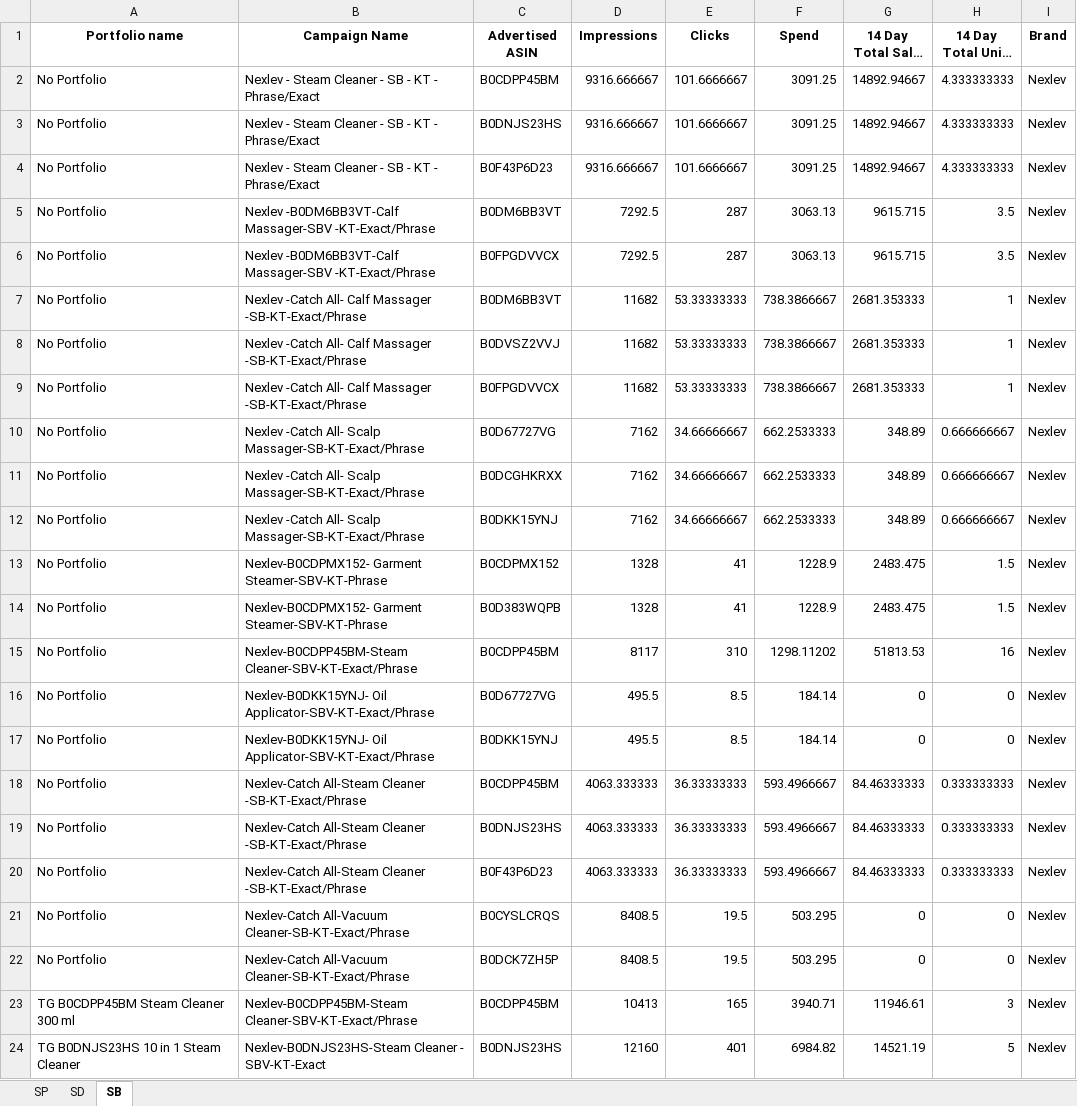
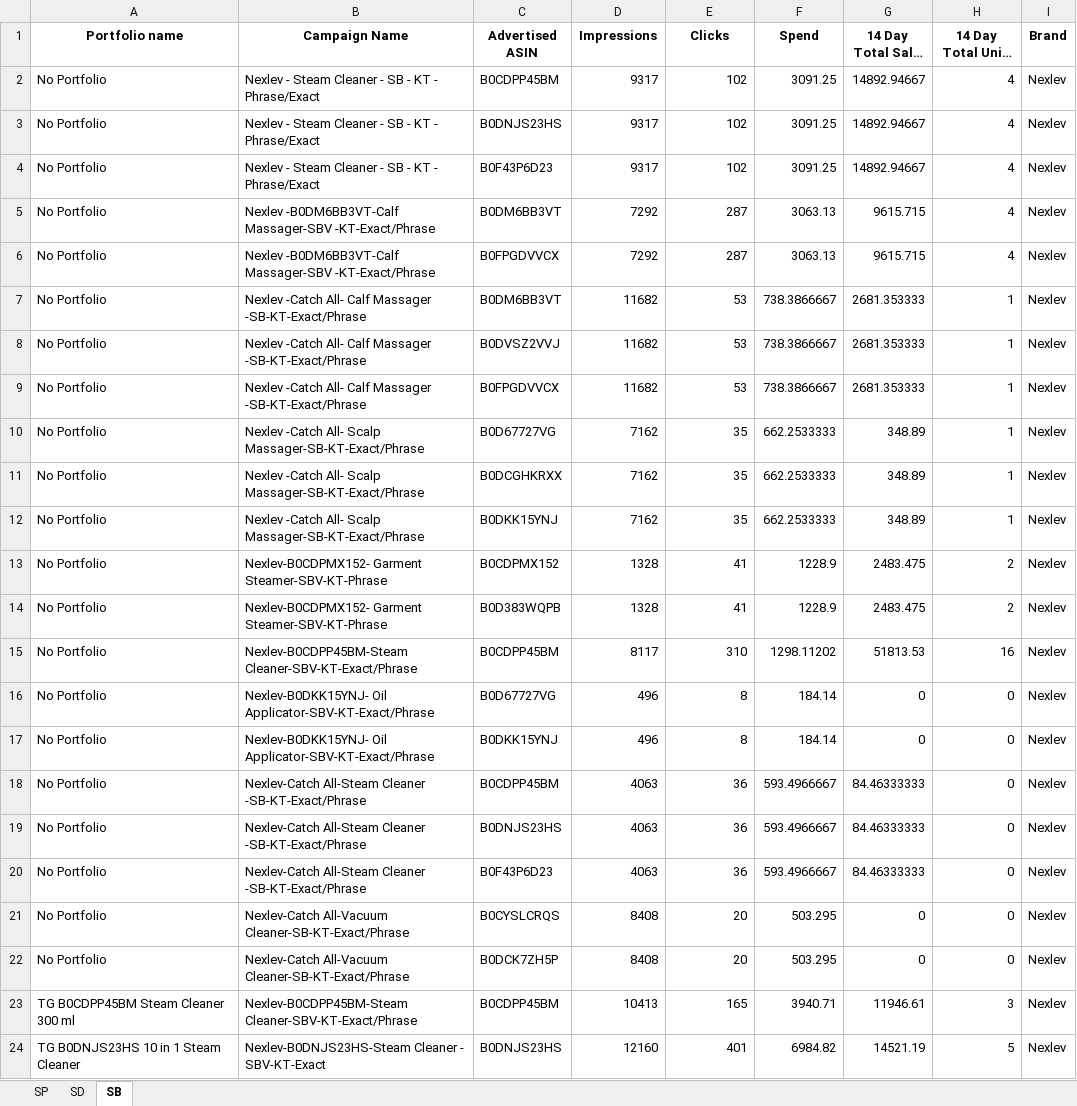
Before and after one commit to nitesh-lang/weekly-dashboard-fastapi, an Excel workbook: data/ams_weekly_data/Nexlev/ads_report_week21.xlsx, sheet SB, drawn as a sheet; long unchanged cells end in …; values as stored, in another font and other column widths than the file's, no borders; the diff names each change by its address in the sheet, - before the commit and + after, or states it on an @@ line.

```diff
--- a/data/ams_weekly_data/Nexlev/ads_report_week21.xlsx (sheet SB)
+++ b/data/ams_weekly_data/Nexlev/ads_report_week21.xlsx (sheet SB)
-D2:D4 (Impressions): 9316.666667
+D2:D4 (Impressions): 9317
-E2:E4 (Clicks): 101.6666667
+E2:E4 (Clicks): 102
-H2:H4 (14 Day Total Units (#)): 4.333333333
+H2:H4 (14 Day Total Units (#)): 4
-D5:D6 (Impressions): 7292.5
+D5:D6 (Impressions): 7292
-H5:H6 (14 Day Total Units (#)): 3.5
+H5:H6 (14 Day Total Units (#)): 4
-E7:E9 (Clicks): 53.33333333
+E7:E9 (Clicks): 53
-E10:E12 (Clicks): 34.66666667
+E10:E12 (Clicks): 35
-H10:H12 (14 Day Total Units (#)): 0.666666667
+H10:H12 (14 Day Total Units (#)): 1
-H13:H14 (14 Day Total Units (#)): 1.5
+H13:H14 (14 Day Total Units (#)): 2
-D16:D17 (Impressions): 495.5
+D16:D17 (Impressions): 496
-E16:E17 (Clicks): 8.5
+E16:E17 (Clicks): 8
-D18:D20 (Impressions): 4063.333333
+D18:D20 (Impressions): 4063
-E18:E20 (Clicks): 36.33333333
+E18:E20 (Clicks): 36
-H18:H20 (14 Day Total Units (#)): 0.333333333
+H18:H20 (14 Day Total Units (#)): 0
-D21:D22 (Impressions): 8408.5
+D21:D22 (Impressions): 8408
-E21:E22 (Clicks): 19.5
+E21:E22 (Clicks): 20
```
Also changed, not shown: data/ams_weekly_data/Audio_Array/ads_report_week21.xlsx, data/ams_weekly_data/White_Mulberry/ads_report_week21.xlsx, 3 other files.
